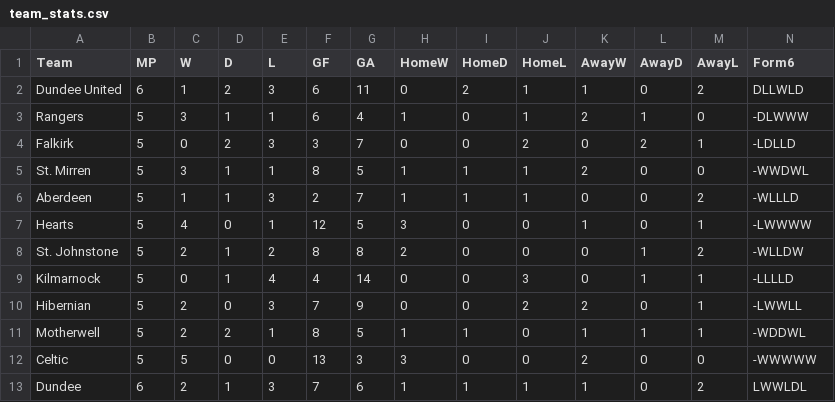
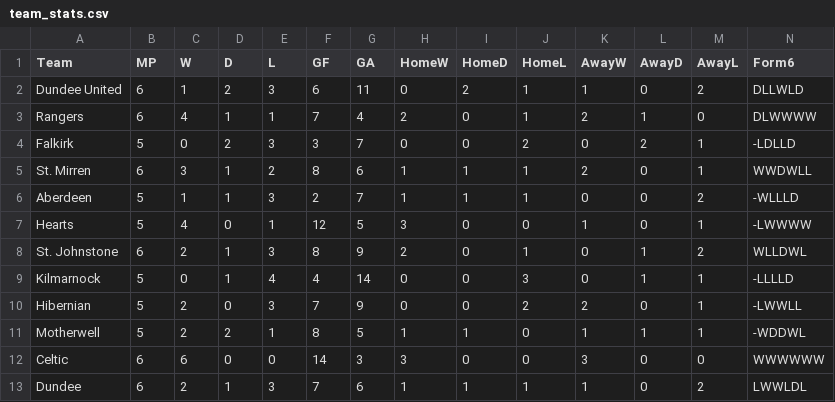
Before and after one commit to redrhino-dot/spl-forecast, a CSV file: team_stats.csv, drawn as a sheet.

```diff
--- a/team_stats.csv
+++ b/team_stats.csv
@@ -2,8 +2,8 @@ Team,MP,W,D,L,GF,GA,HomeW,HomeD,HomeL,AwayW,AwayD,AwayL,Form6
 Dundee United,6,1,2,3,6,11,0,2,1,1,0,2,DLLWLD
-Rangers,5,3,1,1,6,4,1,0,1,2,1,0,-DLWWW
+Rangers,6,4,1,1,7,4,2,0,1,2,1,0,DLWWWW
 Falkirk,5,0,2,3,3,7,0,0,2,0,2,1,-LDLLD
-St. Mirren,5,3,1,1,8,5,1,1,1,2,0,0,-WWDWL
+St. Mirren,6,3,1,2,8,6,1,1,1,2,0,1,WWDWLL
 Aberdeen,5,1,1,3,2,7,1,1,1,0,0,2,-WLLLD
 Hearts,5,4,0,1,12,5,3,0,0,1,0,1,-LWWWW
-St. Johnstone,5,2,1,2,8,8,2,0,0,0,1,2,-WLLDW
+St. Johnstone,6,2,1,3,8,9,2,0,1,0,1,2,WLLDWL
 Kilmarnock,5,0,1,4,4,14,0,0,3,0,1,1,-LLLLD
@@ -11,3 +11,3 @@ Hibernian,5,2,0,3,7,9,0,0,2,2,0,1,-LWWLL
 Motherwell,5,2,2,1,8,5,1,1,0,1,1,1,-WDDWL
-Celtic,5,5,0,0,13,3,3,0,0,2,0,0,-WWWWW
+Celtic,6,6,0,0,14,3,3,0,0,3,0,0,WWWWWW
 Dundee,6,2,1,3,7,6,1,1,1,1,0,2,LWWLDL
```
Also changed, not shown: results.csv, 3 other files.
